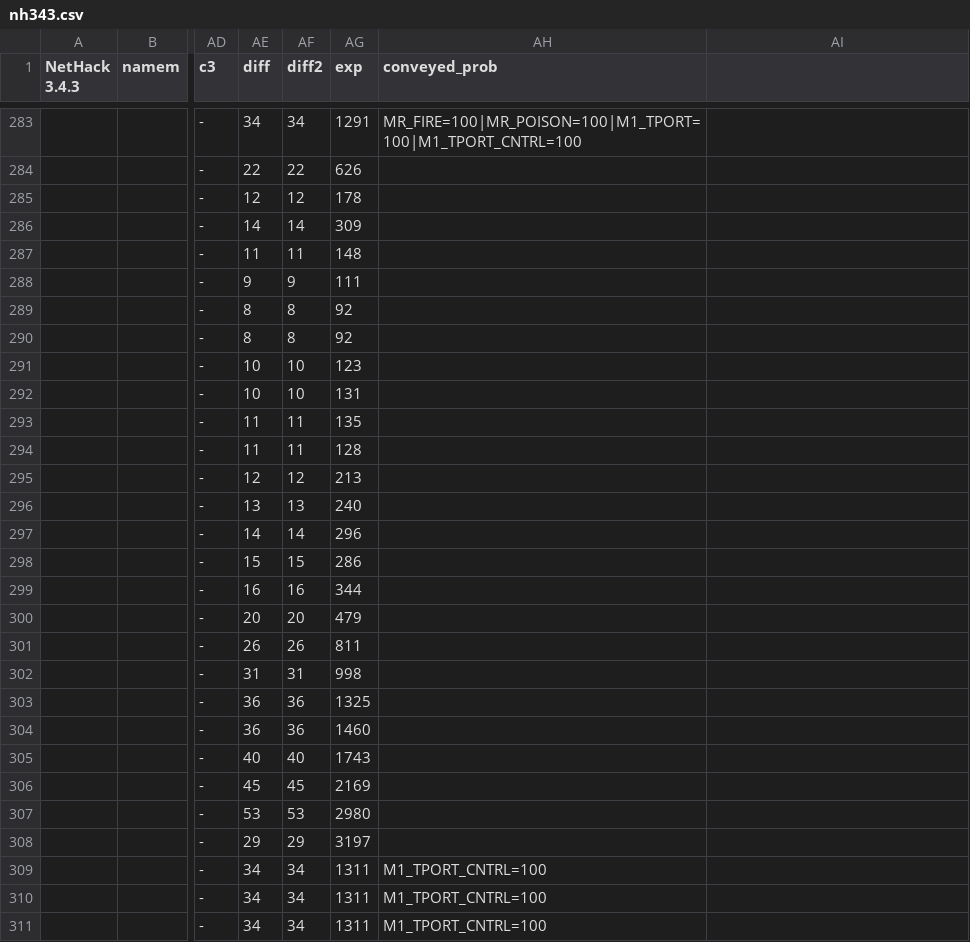
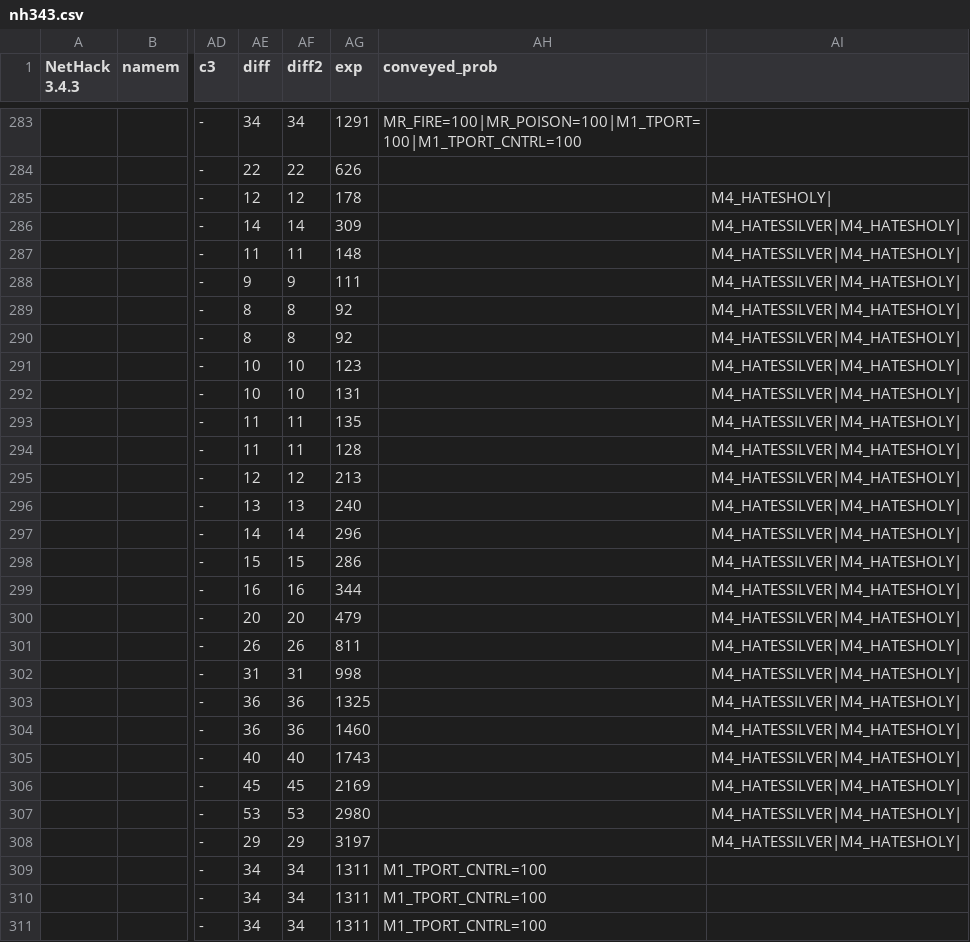
Before and after one commit to zHz00/nethack_external_pokedex, a CSV file: data/nh343.csv, drawn as a sheet; only a part is shown, gaps mark what is left out; the diff covers the shown part only; the diff names each change by its address in the sheet, - before the commit and + after, or states it on an @@ line.

```diff
--- a/data/nh343.csv
+++ b/data/nh343.csv
-AI285: (empty)
+AI285: M4_HATESHOLY|
-AI286:AI308: (empty)
+AI286:AI308: M4_HATESSILVER|M4_HATESHOLY|
```
Also changed, not shown: 43 edited cells elsewhere in this file, data/dnh.csv, data/eh09.csv, 11 other files.
